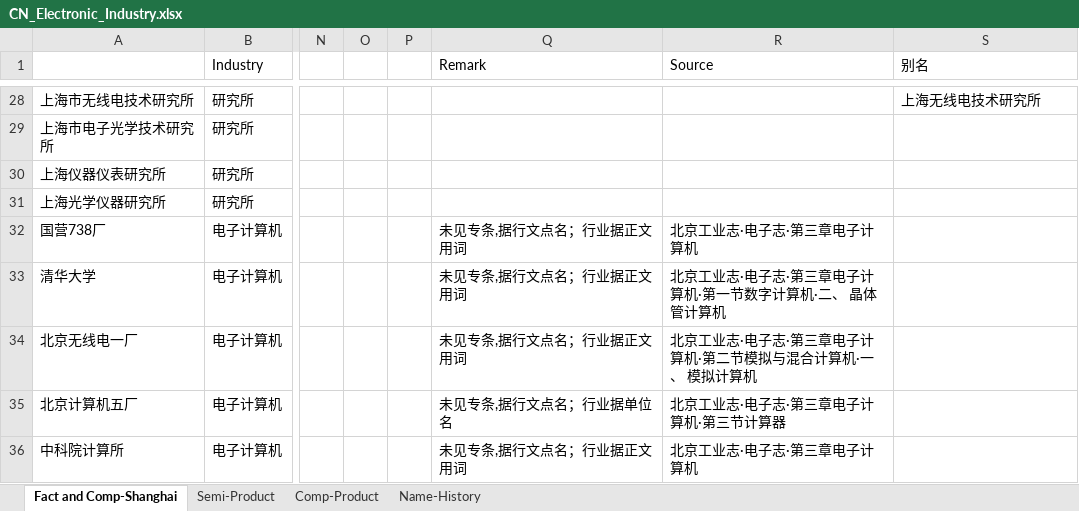
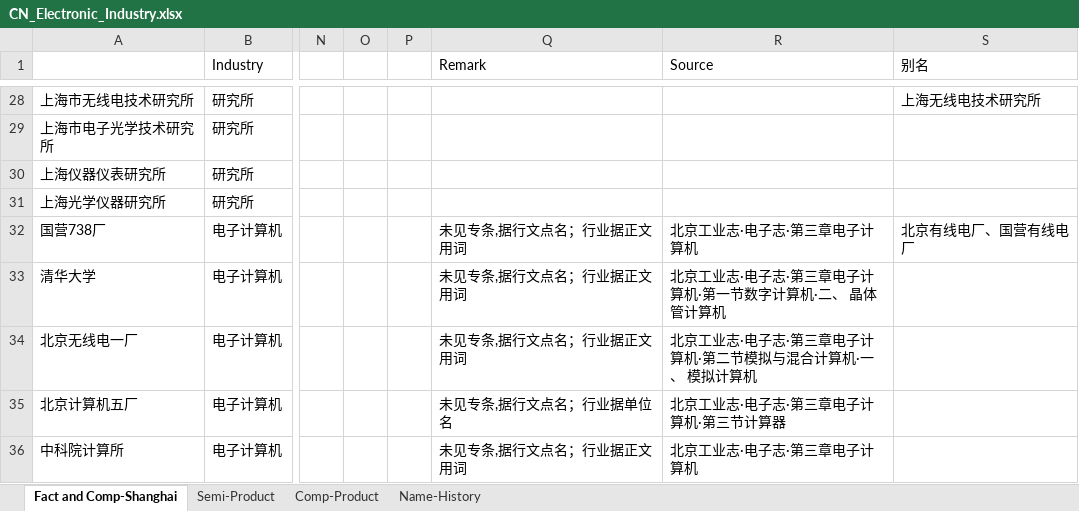
Before and after one commit to gantai/Electronic_industry_CN_Map, an Excel workbook: CN_Electronic_Industry.xlsx, sheet Fact and Comp-Shanghai, drawn as a sheet; only a part is shown, gaps mark what is left out; values as stored, in another font and other column widths than the file's, no borders; the diff names each change by its address in the sheet, - before the commit and + after, or states it on an @@ line.

```diff
--- a/CN_Electronic_Industry.xlsx (sheet Fact and Comp-Shanghai)
+++ b/CN_Electronic_Industry.xlsx (sheet Fact and Comp-Shanghai)
-S32 (别名): (empty)
+S32 (别名): 北京有线电厂、国营有线电厂
```
Also changed, not shown: 4 other files.
